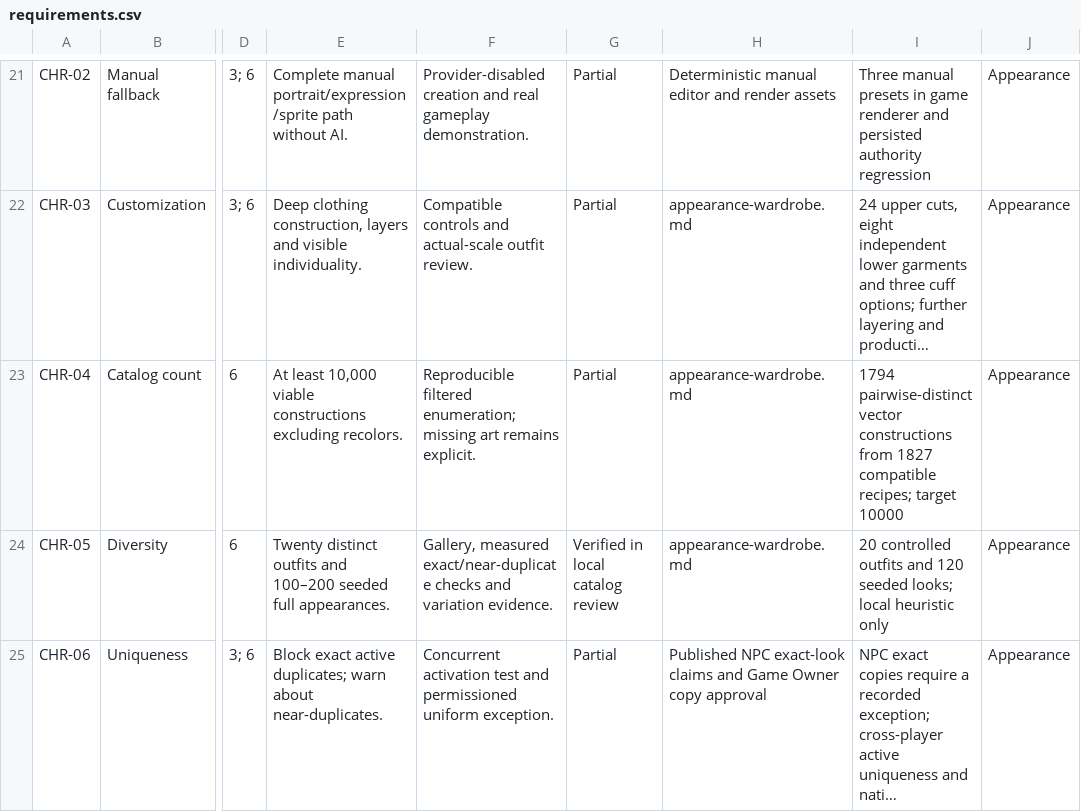
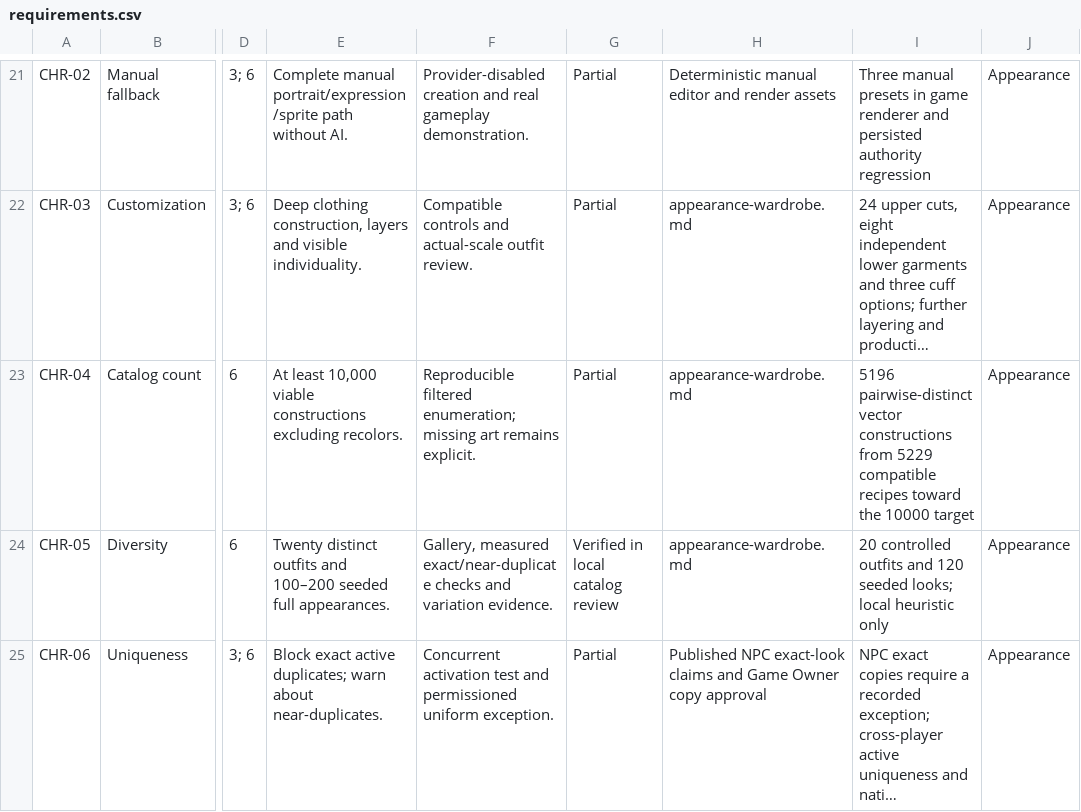
Before and after one commit to ZeiJM/Aurevane, a CSV file: docs/verification/unified-upgrade/requirements.csv, drawn as a sheet; only a part is shown, gaps mark what is left out; long unchanged cells end in …; the diff names each change by its address in the sheet, - before the commit and + after, or states it on an @@ line.

```diff
--- a/docs/verification/unified-upgrade/requirements.csv
+++ b/docs/verification/unified-upgrade/requirements.csv
-I23: 1794 pairwise-distinct vector constructions from 1827 compatible recipes; target 10000
+I23: 5196 pairwise-distinct vector constructions from 5229 compatible recipes toward the 10000 target
```
Also changed, not shown: 2 other files.
